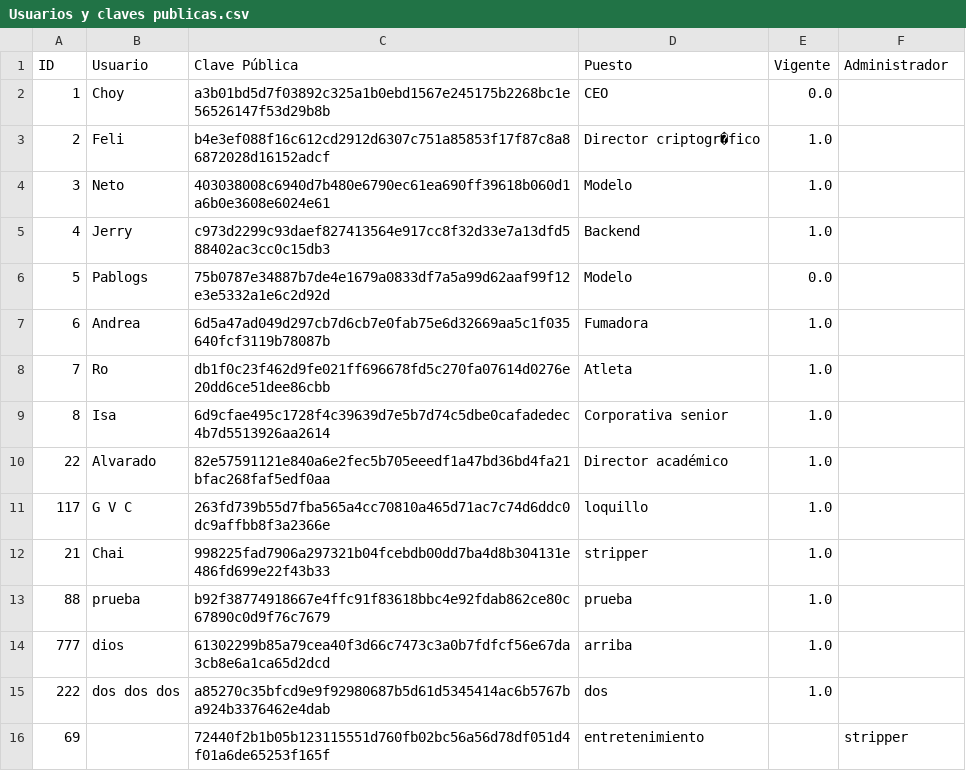
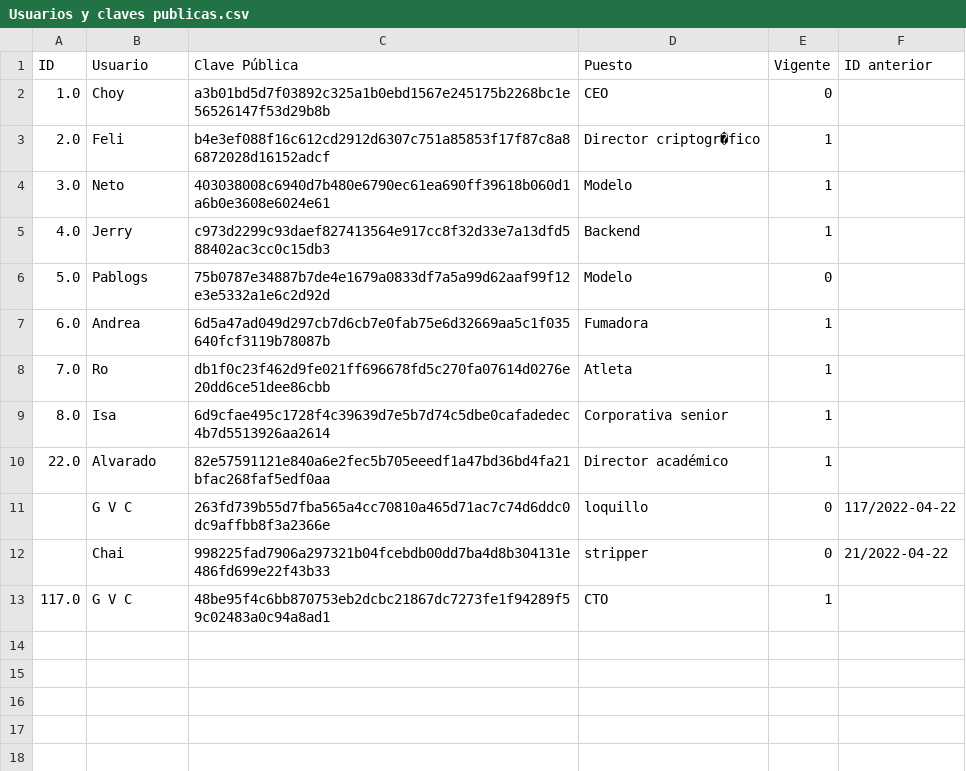
Before and after one commit to ShoyChoy/Firma-digital-CRIT, a CSV file: Usuarios y claves publicas.csv, drawn as a sheet.

```diff
--- a/Usuarios y claves publicas.csv
+++ b/Usuarios y claves publicas.csv
@@ -1,16 +1,13 @@
-ID,Usuario,Clave Pública,Puesto,Vigente,Administrador
-1,Choy,a3b01bd5d7f03892c325a1b0ebd1567e245175b2268bc1e56526147f53d29b8b,CEO,0.0,
-2,Feli,b4e3ef088f16c612cd2912d6307c751a85853f17f87c8a86872028d16152adcf,Director criptogr�fico ,1.0,
-3,Neto,403038008c6940d7b480e6790ec61ea690ff39618b060d1a6b0e3608e6024e61,Modelo,1.0,
-4,Jerry,c973d2299c93daef827413564e917cc8f32d33e7a13dfd588402ac3cc0c15db3,Backend,1.0,
-5,Pablogs,75b0787e34887b7de4e1679a0833df7a5a99d62aaf99f12e3e5332a1e6c2d92d,Modelo,0.0,
-6,Andrea,6d5a47ad049d297cb7d6cb7e0fab75e6d32669aa5c1f035640fcf3119b78087b,Fumadora,1.0,
-7,Ro,db1f0c23f462d9fe021ff696678fd5c270fa07614d0276e20dd6ce51dee86cbb,Atleta,1.0,
-8,Isa,6d9cfae495c1728f4c39639d7e5b7d74c5dbe0cafadedec4b7d5513926aa2614,Corporativa senior,1.0,
-22,Alvarado,82e57591121e840a6e2fec5b705eeedf1a47bd36bd4fa21bfac268faf5edf0aa,Director académico,1.0,
-117,G V C,263fd739b55d7fba565a4cc70810a465d71ac7c74d6ddc0dc9affbb8f3a2366e,loquillo,1.0,
-21,Chai,998225fad7906a297321b04fcebdb00dd7ba4d8b304131e486fd699e22f43b33,stripper,1.0,
-88,prueba,b92f38774918667e4ffc91f83618bbc4e92fdab862ce80c67890c0d9f76c7679,prueba,1.0,
-777,dios,61302299b85a79cea40f3d66c7473c3a0b7fdfcf56e67da3cb8e6a1ca65d2dcd,arriba,1.0,
-222,dos dos dos,a85270c35bfcd9e9f92980687b5d61d5345414ac6b5767ba924b3376462e4dab,dos,1.0,
-69,,72440f2b1b05b123115551d760fb02bc56a56d78df051d4f01a6de65253f165f,entretenimiento,,stripper
+ID,Usuario,Clave Pública,Puesto,Vigente,ID anterior
+1.0,Choy,a3b01bd5d7f03892c325a1b0ebd1567e245175b2268bc1e56526147f53d29b8b,CEO,0,
+2.0,Feli,b4e3ef088f16c612cd2912d6307c751a85853f17f87c8a86872028d16152adcf,Director criptogr�fico ,1,
+3.0,Neto,403038008c6940d7b480e6790ec61ea690ff39618b060d1a6b0e3608e6024e61,Modelo,1,
+4.0,Jerry,c973d2299c93daef827413564e917cc8f32d33e7a13dfd588402ac3cc0c15db3,Backend,1,
+5.0,Pablogs,75b0787e34887b7de4e1679a0833df7a5a99d62aaf99f12e3e5332a1e6c2d92d,Modelo,0,
+6.0,Andrea,6d5a47ad049d297cb7d6cb7e0fab75e6d32669aa5c1f035640fcf3119b78087b,Fumadora,1,
+7.0,Ro,db1f0c23f462d9fe021ff696678fd5c270fa07614d0276e20dd6ce51dee86cbb,Atleta,1,
+8.0,Isa,6d9cfae495c1728f4c39639d7e5b7d74c5dbe0cafadedec4b7d5513926aa2614,Corporativa senior,1,
+22.0,Alvarado,82e57591121e840a6e2fec5b705eeedf1a47bd36bd4fa21bfac268faf5edf0aa,Director académico,1,
+,G V C,263fd739b55d7fba565a4cc70810a465d71ac7c74d6ddc0dc9affbb8f3a2366e,loquillo,0,117/2022-04-22
+,Chai,998225fad7906a297321b04fcebdb00dd7ba4d8b304131e486fd699e22f43b33,stripper,0,21/2022-04-22
+117.0,G V C,48be95f4c6bb870753eb2dcbc21867dc7273fe1f94289f59c02483a0c94a8ad1,CTO,1,
```
Also changed, not shown: 25 other files.
